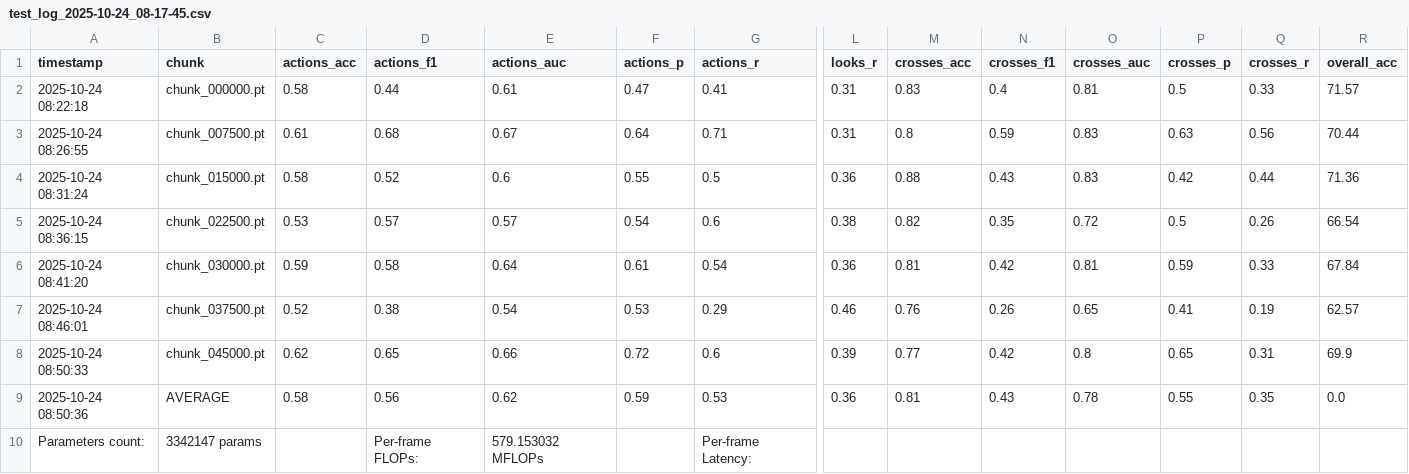
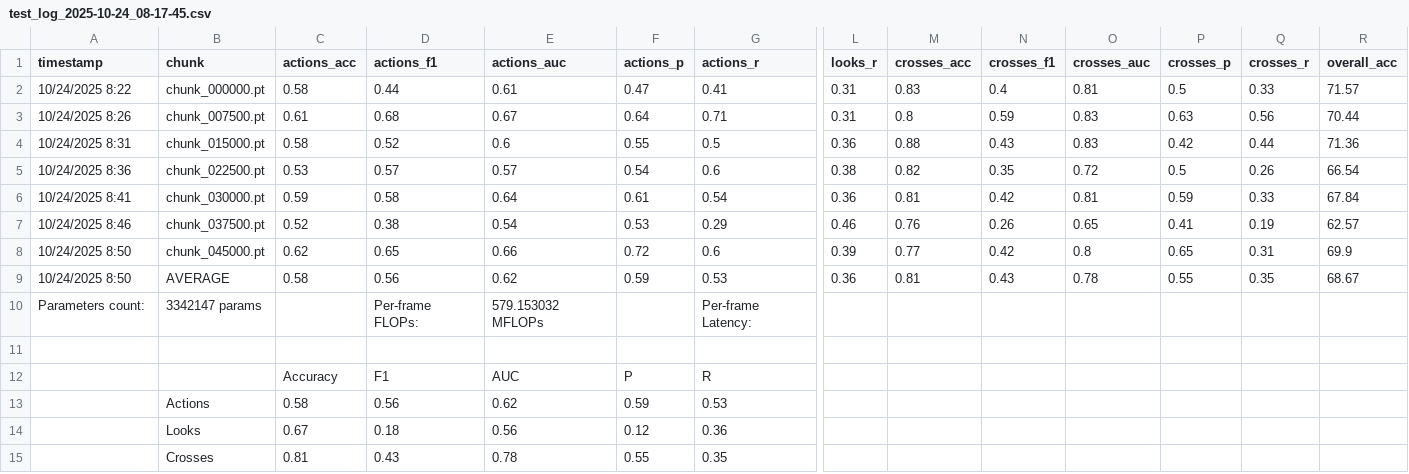
Before and after one commit to Blegarim/Undergrad_thesis_project, a CSV file: training_log/test_log_2025-10-24_08-17-45.csv, drawn as a sheet; only a part is shown, gaps mark what is left out; rows hold the shown columns only; the diff names each change by its address in the sheet, - before the commit and + after, or states it on an @@ line.

```diff
--- a/training_log/test_log_2025-10-24_08-17-45.csv
+++ b/training_log/test_log_2025-10-24_08-17-45.csv
-A2 (timestamp): 2025-10-24 08:22:18
+A2 (timestamp): 10/24/2025 8:22
-A3 (timestamp): 2025-10-24 08:26:55
+A3 (timestamp): 10/24/2025 8:26
-A4 (timestamp): 2025-10-24 08:31:24
+A4 (timestamp): 10/24/2025 8:31
-A5 (timestamp): 2025-10-24 08:36:15
+A5 (timestamp): 10/24/2025 8:36
-A6 (timestamp): 2025-10-24 08:41:20
+A6 (timestamp): 10/24/2025 8:41
-A7 (timestamp): 2025-10-24 08:46:01
+A7 (timestamp): 10/24/2025 8:46
-A8 (timestamp): 2025-10-24 08:50:33
+A8 (timestamp): 10/24/2025 8:50
-A9 (timestamp): 2025-10-24 08:50:36
+A9 (timestamp): 10/24/2025 8:50
-R9 (overall_acc): 0.0
+R9 (overall_acc): 68.67
+row 11: (empty)
+row 12:  |  | Accuracy | F1 | AUC | P | R
+row 13:  | Actions | 0.58 | 0.56 | 0.62 | 0.59 | 0.53
+row 14:  | Looks | 0.67 | 0.18 | 0.56 | 0.12 | 0.36
+row 15:  | Crosses | 0.81 | 0.43 | 0.78 | 0.55 | 0.35
```
Also changed, not shown: 4 other files.
